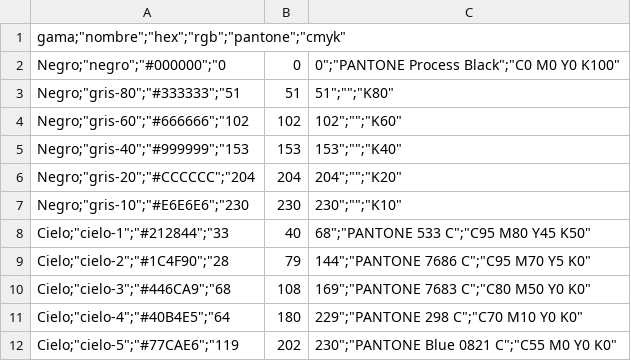
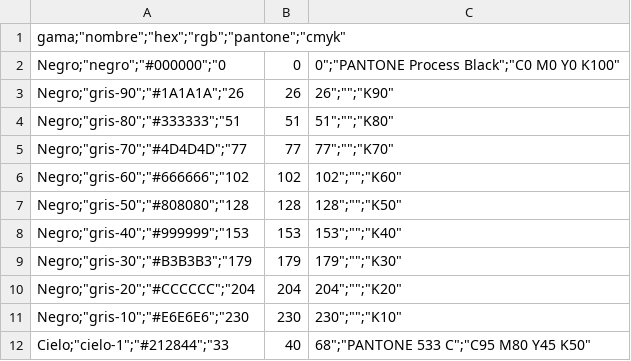
Before and after one commit to tajamar-it/tajamar-brand, a CSV file: descargas/tajamar-paleta.csv, drawn as a sheet; only a part is shown; the shorter side is filled out with more unchanged rows.

```diff
--- a/descargas/tajamar-paleta.csv
+++ b/descargas/tajamar-paleta.csv
@@ -2,5 +2,9 @@
 "Negro";"negro";"#000000";"0, 0, 0";"PANTONE Process Black";"C0 M0 Y0 K100"
+"Negro";"gris-90";"#1A1A1A";"26, 26, 26";"";"K90"
 "Negro";"gris-80";"#333333";"51, 51, 51";"";"K80"
+"Negro";"gris-70";"#4D4D4D";"77, 77, 77";"";"K70"
 "Negro";"gris-60";"#666666";"102, 102, 102";"";"K60"
+"Negro";"gris-50";"#808080";"128, 128, 128";"";"K50"
 "Negro";"gris-40";"#999999";"153, 153, 153";"";"K40"
+"Negro";"gris-30";"#B3B3B3";"179, 179, 179";"";"K30"
 "Negro";"gris-20";"#CCCCCC";"204, 204, 204";"";"K20"
```
Also changed, not shown: 12 other files.
